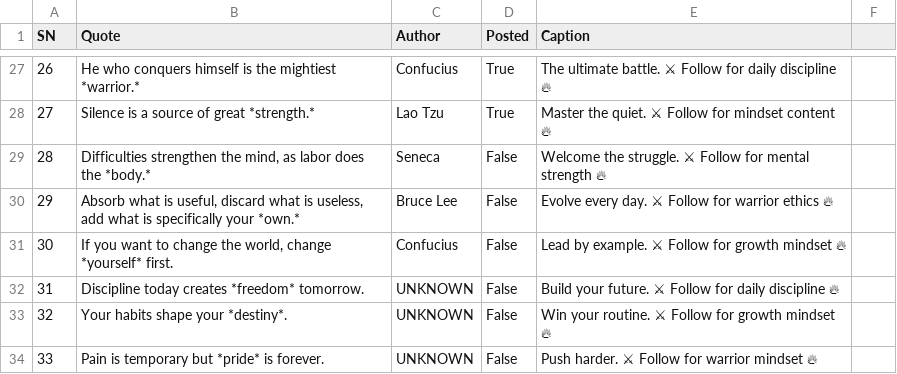
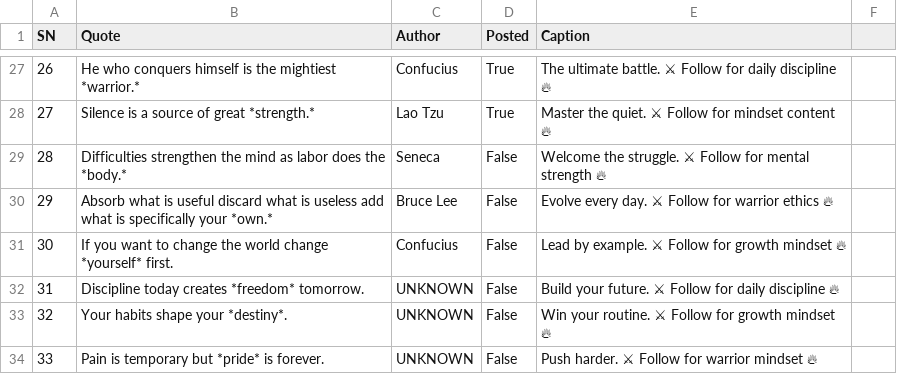
Before and after one commit to ansarisamaddev-byte/instagram-bot, a CSV file: quotes.csv, drawn as a sheet; only a part is shown, gaps mark what is left out; the diff covers the shown part only; the diff names each change by its address in the sheet, - before the commit and + after, or states it on an @@ line.

Commit message:
Update quotes.csv

```diff
--- a/quotes.csv
+++ b/quotes.csv
-B29 (Quote): …strengthen the mind, as labor…
+B29 (Quote): …strengthen the mind as labor…
-B30 (Quote): …what is useful, discard what is useless, add what…
+B30 (Quote): …what is useful discard what is useless add what…
-B31 (Quote): …change the world, change *yourself*…
+B31 (Quote): …change the world change *yourself*…
```
Also changed, not shown: 70 edited cells elsewhere in this file.
